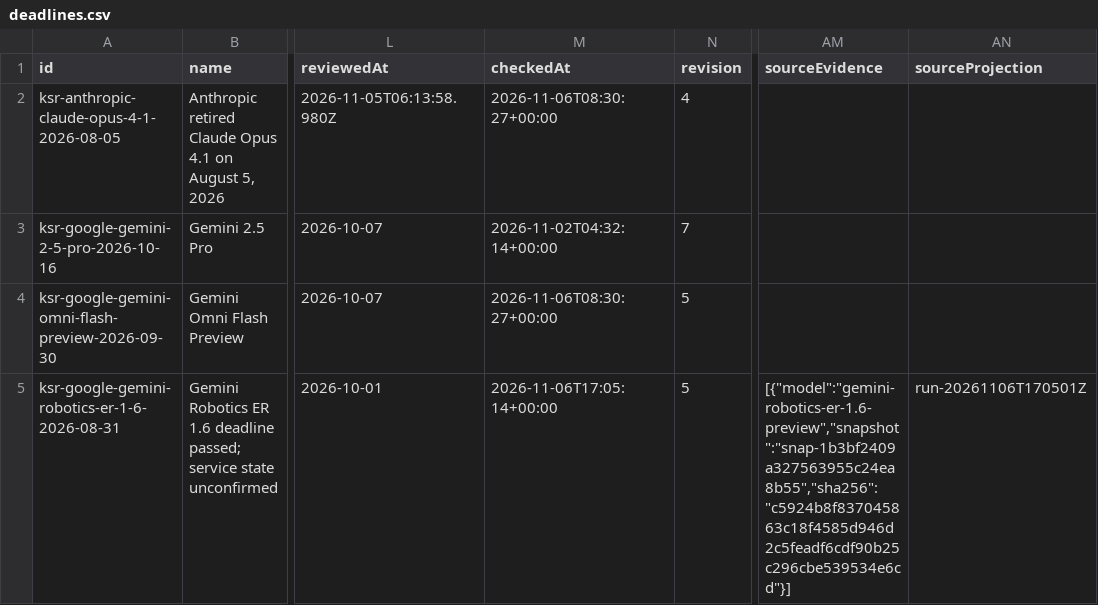
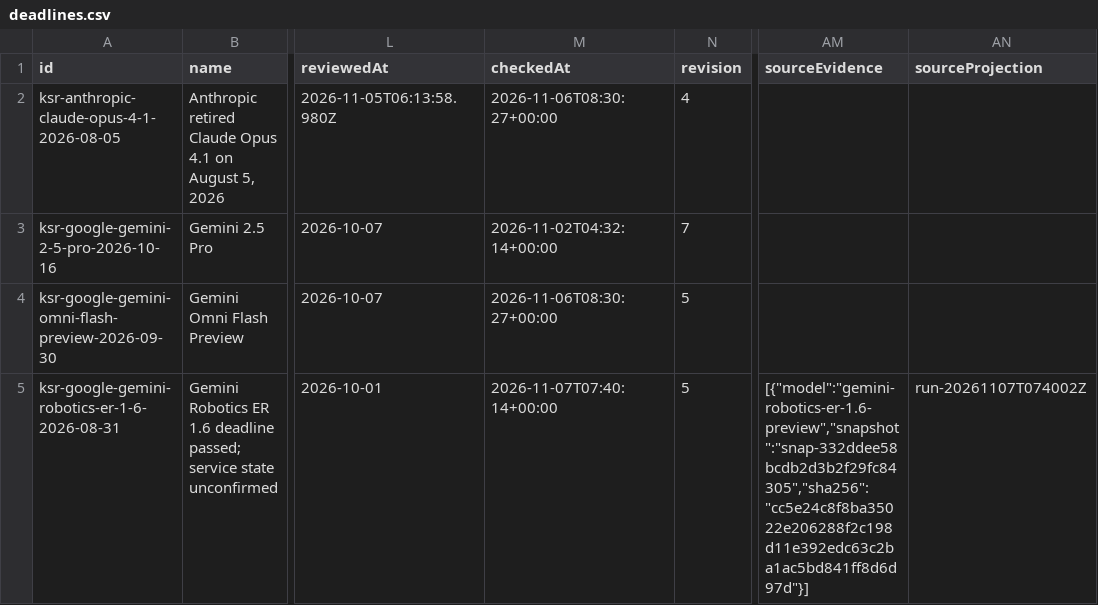
Before and after one commit to kingy-ai/open-data, a CSV file: datasets/kingy-ai-shutdowns-and-deadlines/deadlines.csv, drawn as a sheet; only a part is shown, gaps mark what is left out; the diff covers the shown part only; the diff names each change by its address in the sheet, - before the commit and + after, or states it on an @@ line.

```diff
--- a/datasets/kingy-ai-shutdowns-and-deadlines/deadlines.csv
+++ b/datasets/kingy-ai-shutdowns-and-deadlines/deadlines.csv
-M5 (checkedAt): 2026-11-06T17:05:14+00:00
+M5 (checkedAt): 2026-11-07T07:40:14+00:00
-AM5 (sourceEvidence): [{"model":"gemini-robotics-er-1.6-preview","snapshot":"snap-1b3bf2409a327563955c24ea8b55","sha256":"c5924b8f837045863c18f4585d946d2c5feadf6cdf90b25c296cbe539534e6cd"}]
+AM5 (sourceEvidence): [{"model":"gemini-robotics-er-1.6-preview","snapshot":"snap-332ddee58bcdb2d3b2f29fc84305","sha256":"cc5e24c8f8ba35022e206288f2c198d11e392edc63c2ba1ac5bd841ff8d6d97d"}]
-AN5 (sourceProjection): run-20261106T170501Z
+AN5 (sourceProjection): run-20261107T074002Z
```
Also changed, not shown: 3 edited cells elsewhere in this file, 5 other files.
